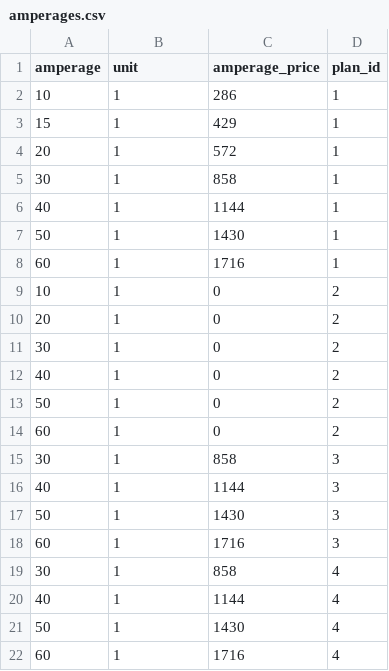
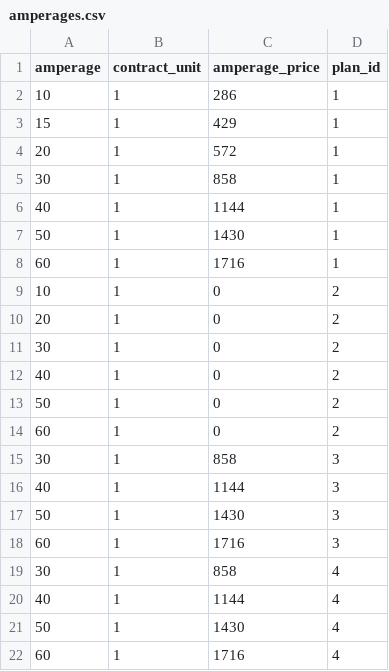
Before and after one commit to enechange/coding-challenge, a CSV file: serverside_challenge_1/challenges/jibiking/csv/amperages.csv, drawn as a sheet.

Commit message:
refactor: amperage,kilowattoの命名変更

```diff
--- a/serverside_challenge_1/challenges/jibiking/csv/amperages.csv
+++ b/serverside_challenge_1/challenges/jibiking/csv/amperages.csv
@@ -1,2 +1,2 @@
-amperage,unit,amperage_price,plan_id
+amperage,contract_unit,amperage_price,plan_id
 10,1,286,1
```
Also changed, not shown: serverside_challenge_1/challenges/jibiking/csv/kilowattos.csv, 5 other files.
